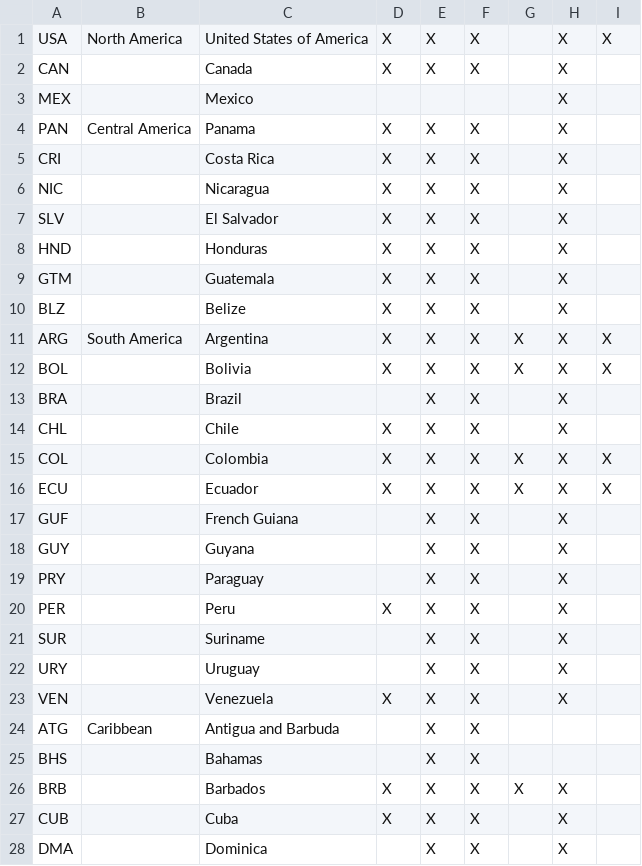
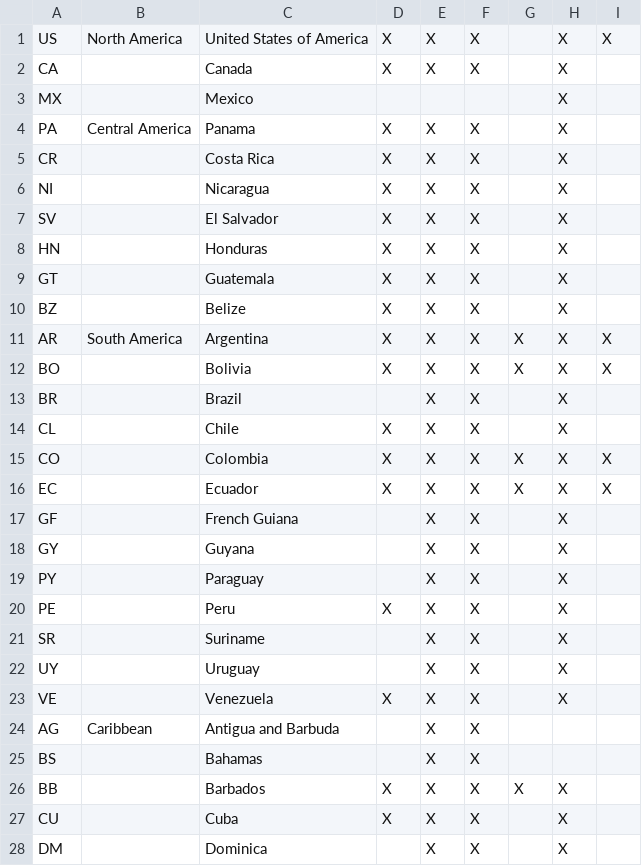
Before and after one commit to GFDRR/open-risk-data-dashboard, a CSV file: backend/contents/countries/ordd_countries_list_iso3166.csv, drawn as a sheet; only a part is shown; the diff covers the shown part only.

```diff
--- a/backend/contents/countries/ordd_countries_list_iso3166.csv
+++ b/backend/contents/countries/ordd_countries_list_iso3166.csv
@@ -1,28 +1,28 @@
-USA,North America,United States of America,X,X,X,,X,X
-CAN,,Canada,X,X,X,,X,
-MEX,,Mexico,,,,,X,
-PAN,Central America,Panama,X,X,X,,X,
-CRI,,Costa Rica,X,X,X,,X,
-NIC,,Nicaragua,X,X,X,,X,
-SLV,,El Salvador,X,X,X,,X,
-HND,,Honduras,X,X,X,,X,
-GTM,,Guatemala,X,X,X,,X,
-BLZ,,Belize,X,X,X,,X,
-ARG,South America,Argentina,X,X,X,X,X,X
-BOL,,Bolivia,X,X,X,X,X,X
-BRA,,Brazil,,X,X,,X,
-CHL,,Chile,X,X,X,,X,
-COL,,Colombia,X,X,X,X,X,X
-ECU,,Ecuador,X,X,X,X,X,X
-GUF,,French Guiana,,X,X,,X,
-GUY,,Guyana,,X,X,,X,
-PRY,,Paraguay,,X,X,,X,
-PER,,Peru,X,X,X,,X,
-SUR,,Suriname,,X,X,,X,
-URY,,Uruguay,,X,X,,X,
-VEN,,Venezuela,X,X,X,,X,
-ATG,Caribbean,Antigua and Barbuda,,X,X,,,
-BHS,,Bahamas,,X,X,,,
-BRB,,Barbados,X,X,X,X,X,
-CUB,,Cuba,X,X,X,,X,
-DMA,,Dominica,,X,X,,X,
+US,North America,United States of America,X,X,X,,X,X
+CA,,Canada,X,X,X,,X,
+MX,,Mexico,,,,,X,
+PA,Central America,Panama,X,X,X,,X,
+CR,,Costa Rica,X,X,X,,X,
+NI,,Nicaragua,X,X,X,,X,
+SV,,El Salvador,X,X,X,,X,
+HN,,Honduras,X,X,X,,X,
+GT,,Guatemala,X,X,X,,X,
+BZ,,Belize,X,X,X,,X,
+AR,South America,Argentina,X,X,X,X,X,X
+BO,,Bolivia,X,X,X,X,X,X
+BR,,Brazil,,X,X,,X,
+CL,,Chile,X,X,X,,X,
+CO,,Colombia,X,X,X,X,X,X
+EC,,Ecuador,X,X,X,X,X,X
+GF,,French Guiana,,X,X,,X,
+GY,,Guyana,,X,X,,X,
+PY,,Paraguay,,X,X,,X,
+PE,,Peru,X,X,X,,X,
+SR,,Suriname,,X,X,,X,
+UY,,Uruguay,,X,X,,X,
+VE,,Venezuela,X,X,X,,X,
+AG,Caribbean,Antigua and Barbuda,,X,X,,,
+BS,,Bahamas,,X,X,,,
+BB,,Barbados,X,X,X,X,X,
+CU,,Cuba,X,X,X,,X,
+DM,,Dominica,,X,X,,X,
```
Also changed, not shown: 167 edited cells elsewhere in this file, 4 other files.
